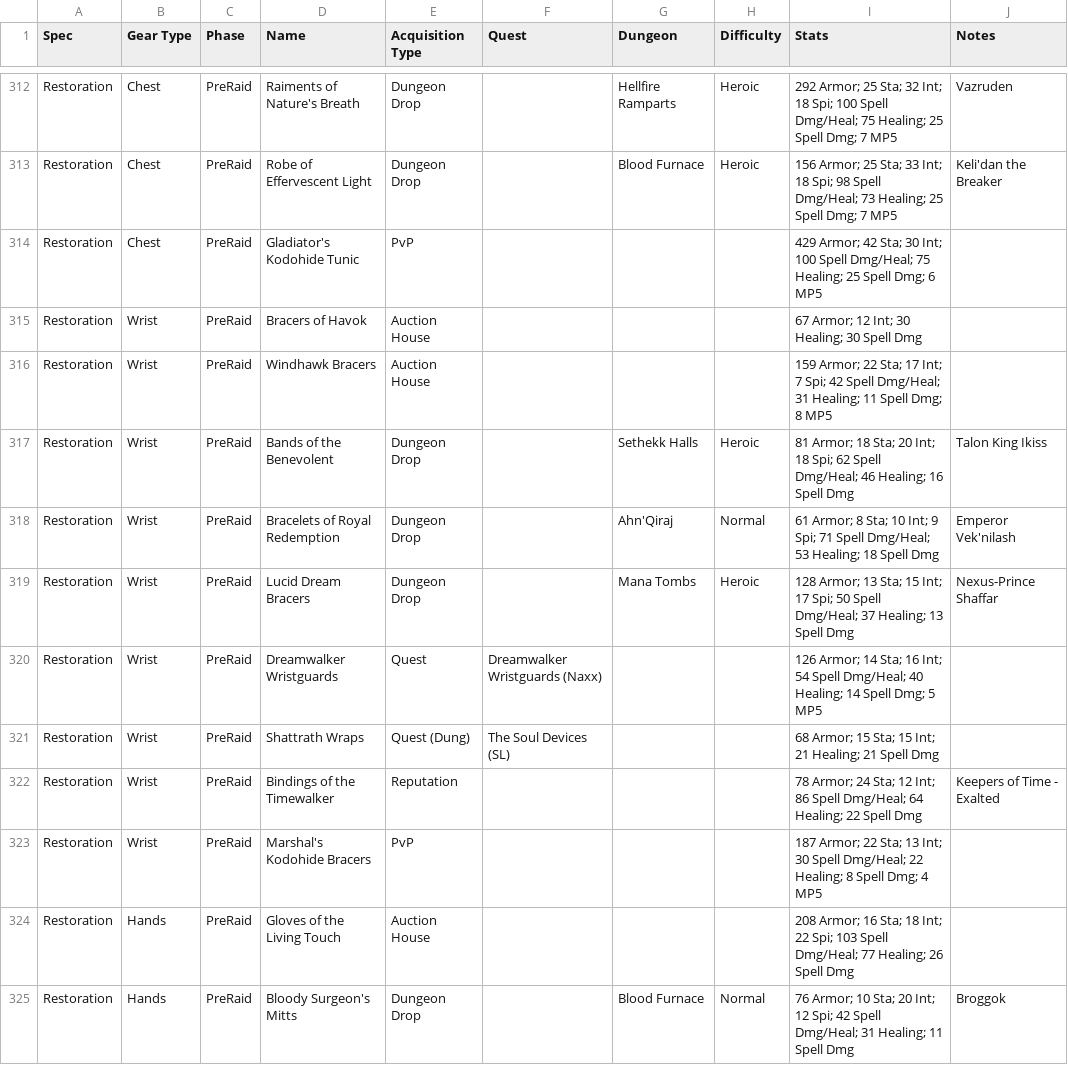
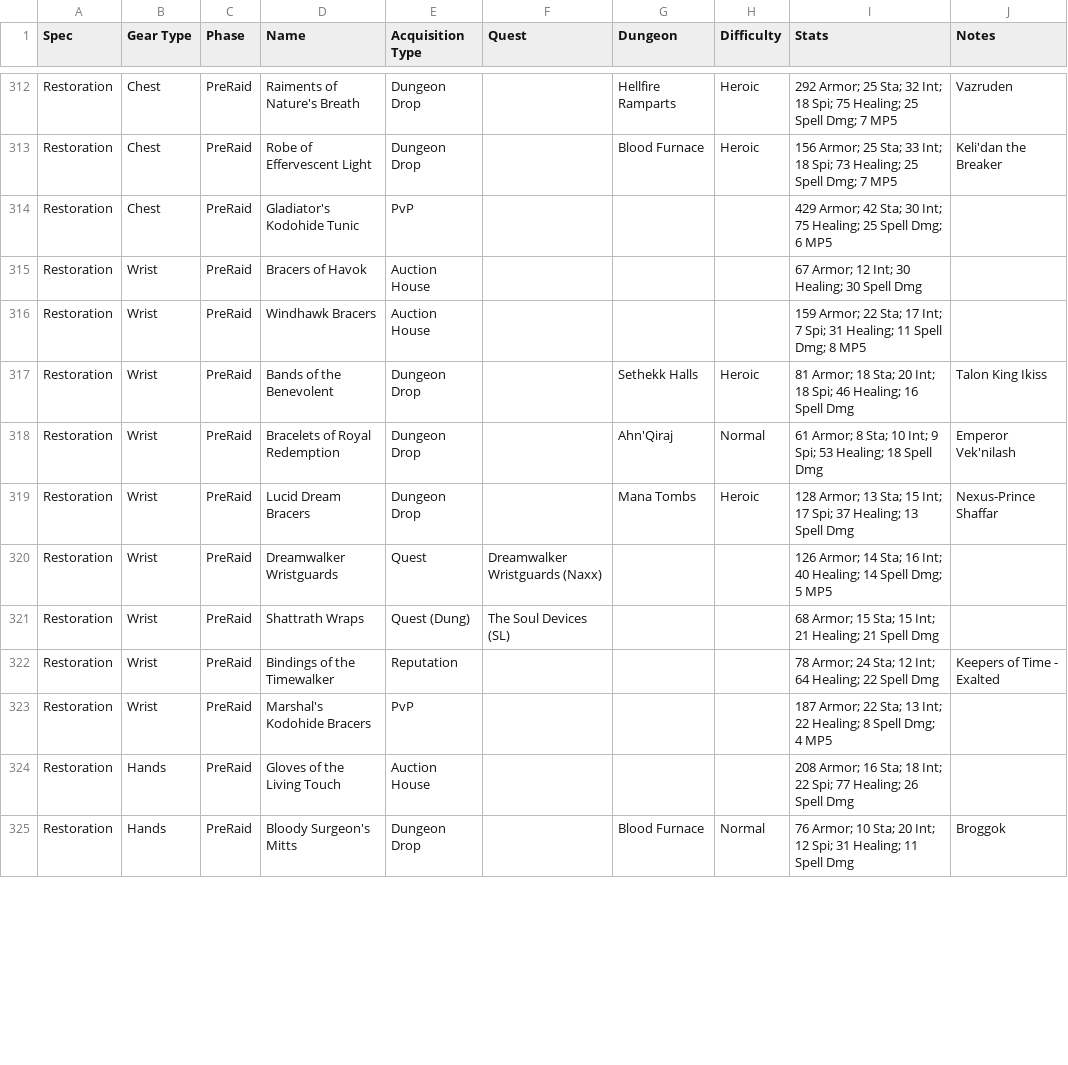
Before and after one commit to srbennett3/bis-planner, a CSV file: output/Druid_BIS_Planner.csv, drawn as a sheet; only a part is shown, gaps mark what is left out; the diff covers the shown part only; the diff names each change by its address in the sheet, - before the commit and + after, or states it on an @@ line.

```diff
--- a/output/Druid_BIS_Planner.csv
+++ b/output/Druid_BIS_Planner.csv
-I312 (Stats): …18 Spi; 100 Spell Dmg/Heal; 75 Healing;…
+I312 (Stats): …18 Spi; 75 Healing;…
-I313 (Stats): …18 Spi; 98 Spell Dmg/Heal; 73 Healing;…
+I313 (Stats): …18 Spi; 73 Healing;…
-I314 (Stats): …30 Int; 100 Spell Dmg/Heal; 75 Healing;…
+I314 (Stats): …30 Int; 75 Healing;…
-I316 (Stats): …7 Spi; 42 Spell Dmg/Heal; 31 Healing;…
+I316 (Stats): …7 Spi; 31 Healing;…
-I317 (Stats): …18 Spi; 62 Spell Dmg/Heal; 46 Healing;…
+I317 (Stats): …18 Spi; 46 Healing;…
-I318 (Stats): …9 Spi; 71 Spell Dmg/Heal; 53 Healing;…
+I318 (Stats): …9 Spi; 53 Healing;…
-I319 (Stats): …17 Spi; 50 Spell Dmg/Heal; 37 Healing;…
+I319 (Stats): …17 Spi; 37 Healing;…
-I320 (Stats): …16 Int; 54 Spell Dmg/Heal; 40 Healing;…
+I320 (Stats): …16 Int; 40 Healing;…
-I322 (Stats): …12 Int; 86 Spell Dmg/Heal; 64 Healing;…
+I322 (Stats): …12 Int; 64 Healing;…
-I323 (Stats): …13 Int; 30 Spell Dmg/Heal; 22 Healing;…
+I323 (Stats): …13 Int; 22 Healing;…
-I324 (Stats): …22 Spi; 103 Spell Dmg/Heal; 77 Healing;…
+I324 (Stats): …22 Spi; 77 Healing;…
-I325 (Stats): …12 Spi; 42 Spell Dmg/Heal; 31 Healing;…
+I325 (Stats): …12 Spi; 31 Healing;…
```
Also changed, not shown: 114 edited cells elsewhere in this file, output/Priest_BIS_Planner.csv, output/Shaman_BIS_Planner.csv, 4 other files.
